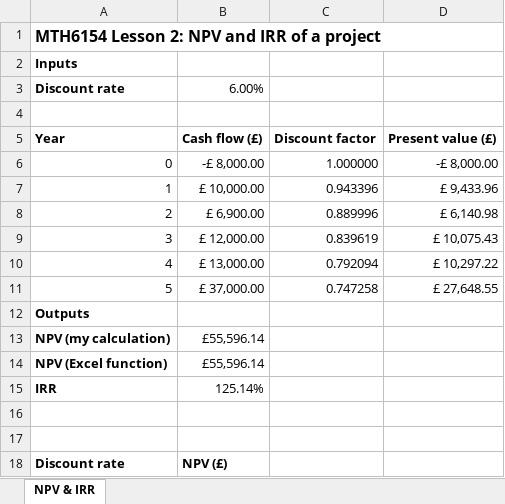
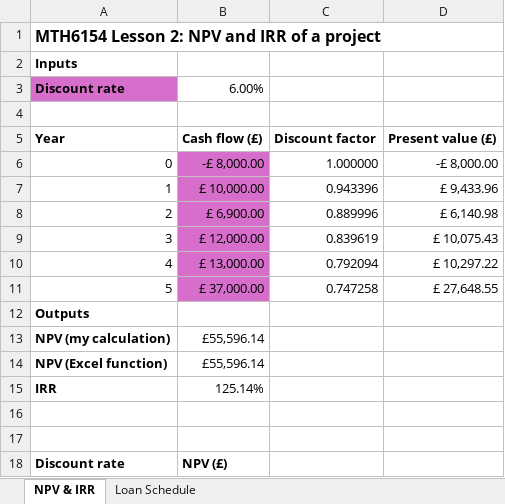
Before and after one commit to Alfie-Adriano/MTH6154Portfolio, an Excel workbook: spreadsheets/02-PresentValue.xlsx, sheet NPV & IRR, drawn as a sheet; only a part is shown; values as stored, in another font and other column widths than the file's, no borders; charts and pictures not drawn; the diff names each change by its address in the sheet, - before the commit and + after, or states it on an @@ line.

```diff
--- a/spreadsheets/02-PresentValue.xlsx (sheet NPV & IRR)
+++ b/spreadsheets/02-PresentValue.xlsx (sheet NPV & IRR)
+sheet tab: Loan Schedule
-A3 fill: none
+A3 fill: #D86ECC
-B6:B11 fill: none
+B6:B11 fill: #D86ECC
```
Also changed, not shown: charts or pictures, 1 other file.
